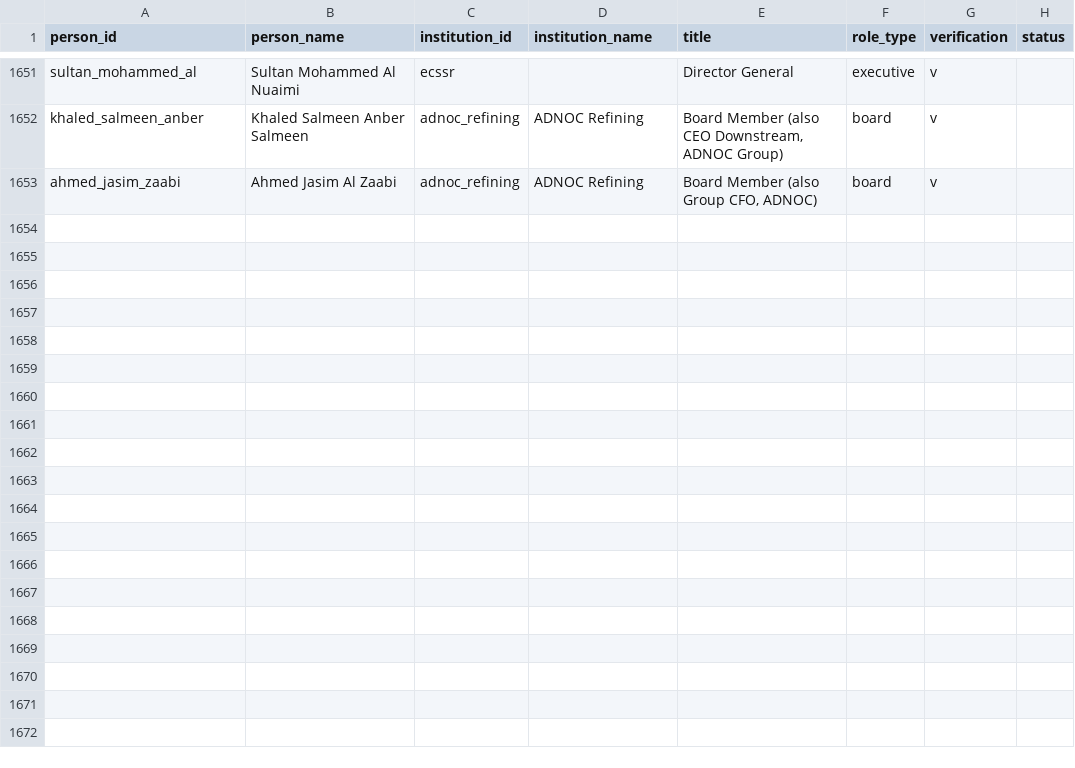
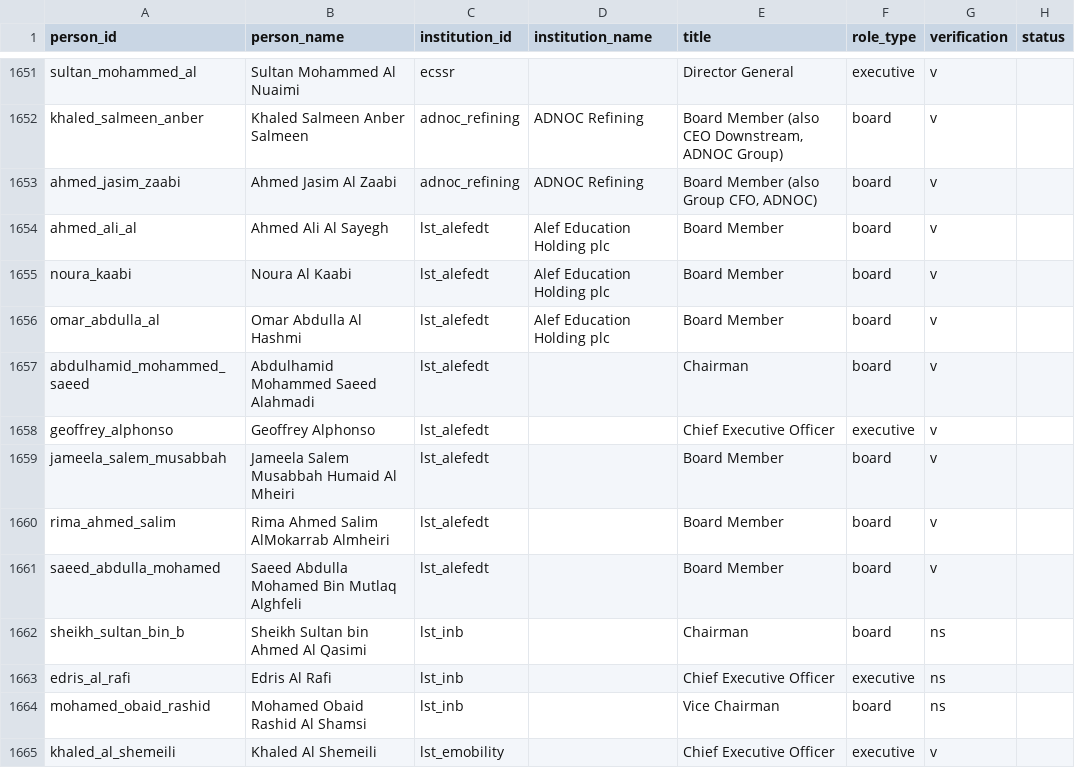
Before and after one commit to qizhangumich/power_network, a CSV file: data/roles.csv, drawn as a sheet; only a part is shown, gaps mark what is left out.

```diff
--- a/data/roles.csv
+++ b/data/roles.csv
@@ -1653 +1653,13 @@ khaled_salmeen_anber,Khaled Salmeen Anber Salmeen,adnoc_refining,ADNOC Refining,
 ahmed_jasim_zaabi,Ahmed Jasim Al Zaabi,adnoc_refining,ADNOC Refining,"Board Member (also Group CFO, ADNOC)",board,v,
+ahmed_ali_al,Ahmed Ali Al Sayegh,lst_alefedt,Alef Education Holding plc,Board Member,board,v,
+noura_kaabi,Noura Al Kaabi,lst_alefedt,Alef Education Holding plc,Board Member,board,v,
+omar_abdulla_al,Omar Abdulla Al Hashmi,lst_alefedt,Alef Education Holding plc,Board Member,board,v,
+abdulhamid_mohammed_saeed,Abdulhamid Mohammed Saeed Alahmadi,lst_alefedt,,Chairman,board,v
+geoffrey_alphonso,Geoffrey Alphonso,lst_alefedt,,Chief Executive Officer,executive,v
+jameela_salem_musabbah,Jameela Salem Musabbah Humaid Al Mheiri,lst_alefedt,,Board Member,board,v
+rima_ahmed_salim,Rima Ahmed Salim AlMokarrab Almheiri,lst_alefedt,,Board Member,board,v
+saeed_abdulla_mohamed,Saeed Abdulla Mohamed Bin Mutlaq Alghfeli,lst_alefedt,,Board Member,board,v
+sheikh_sultan_bin_b,Sheikh Sultan bin Ahmed Al Qasimi,lst_inb,,Chairman,board,ns
+edris_al_rafi,Edris Al Rafi,lst_inb,,Chief Executive Officer,executive,ns
+mohamed_obaid_rashid,Mohamed Obaid Rashid Al Shamsi,lst_inb,,Vice Chairman,board,ns
+khaled_al_shemeili,Khaled Al Shemeili,lst_emobility,,Chief Executive Officer,executive,v
```
Also changed, not shown: data/backfill_queue.csv, data/institutions.csv, 14 other files.
